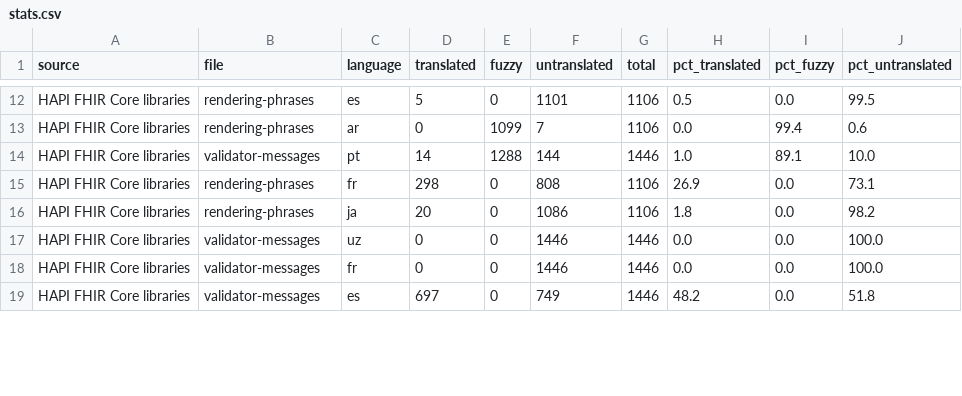
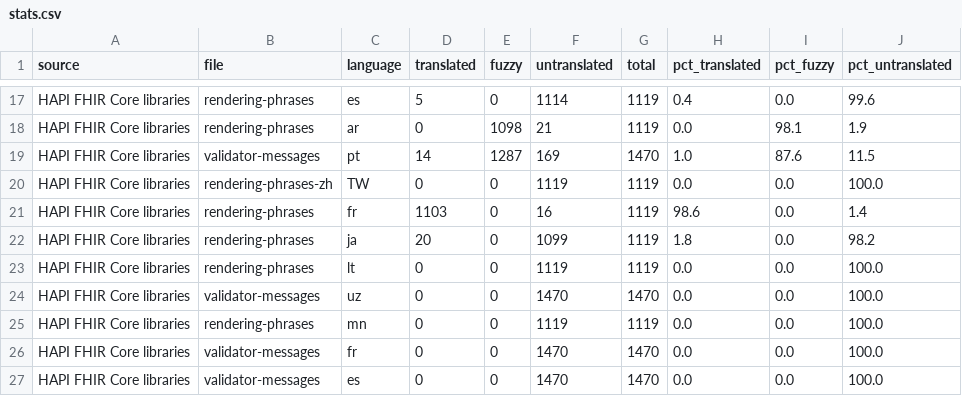
Before and after one commit to costateixeira/transl-status, a CSV file: stats.csv, drawn as a sheet; only a part is shown, gaps mark what is left out; addresses are those after the commit; the diff covers the shown part only; the diff names each change by its address in the sheet, - before the commit and + after, or states it on an @@ line.

```diff
--- a/stats.csv
+++ b/stats.csv
-F17 (untranslated): 1101
+F17 (untranslated): 1114
-G17:G18 (total): 1106
+G17:G18 (total): 1119
-H17 (pct_translated): 0.5
+H17 (pct_translated): 0.4
-J17 (pct_untranslated): 99.5
+J17 (pct_untranslated): 99.6
-E18 (fuzzy): 1099
+E18 (fuzzy): 1098
-F18 (untranslated): 7
+F18 (untranslated): 21
-I18 (pct_fuzzy): 99.4
+I18 (pct_fuzzy): 98.1
-J18 (pct_untranslated): 0.6
+J18 (pct_untranslated): 1.9
-E19 (fuzzy): 1288
+E19 (fuzzy): 1287
-F19 (untranslated): 144
+F19 (untranslated): 169
-G19 (total): 1446
+G19 (total): 1470
-I19 (pct_fuzzy): 89.1
+I19 (pct_fuzzy): 87.6
-J19 (pct_untranslated): 10.0
+J19 (pct_untranslated): 11.5
+row 20: HAPI FHIR Core libraries | rendering-phrases-zh | TW | 0 | 0 | 1119 | 1119 | 0.0 | 0.0 | 100.0
-D21 (translated): 298
+D21 (translated): 1103
-F21 (untranslated): 808
+F21 (untranslated): 16
-G21:G22 (total): 1106
+G21:G22 (total): 1119
-H21 (pct_translated): 26.9
+H21 (pct_translated): 98.6
-J21 (pct_untranslated): 73.1
+J21 (pct_untranslated): 1.4
-F22 (untranslated): 1086
+F22 (untranslated): 1099
+row 23: HAPI FHIR Core libraries | rendering-phrases | lt | 0 | 0 | 1119 | 1119 | 0.0 | 0.0 | 100.0
-F24 (untranslated): 1446
+F24 (untranslated): 1470
-G24 (total): 1446
+G24 (total): 1470
+row 25: HAPI FHIR Core libraries | rendering-phrases | mn | 0 | 0 | 1119 | 1119 | 0.0 | 0.0 | 100.0
-F26 (untranslated): 1446
+F26 (untranslated): 1470
-G26:G27 (total): 1446
+G26:G27 (total): 1470
-D27 (translated): 697
+D27 (translated): 0
-F27 (untranslated): 749
+F27 (untranslated): 1470
-H27 (pct_translated): 48.2
+H27 (pct_translated): 0.0
-J27 (pct_untranslated): 51.8
+J27 (pct_untranslated): 100.0
```
Also changed, not shown: 7 added rows and 51 edited cells elsewhere in this file, 1 other file.
